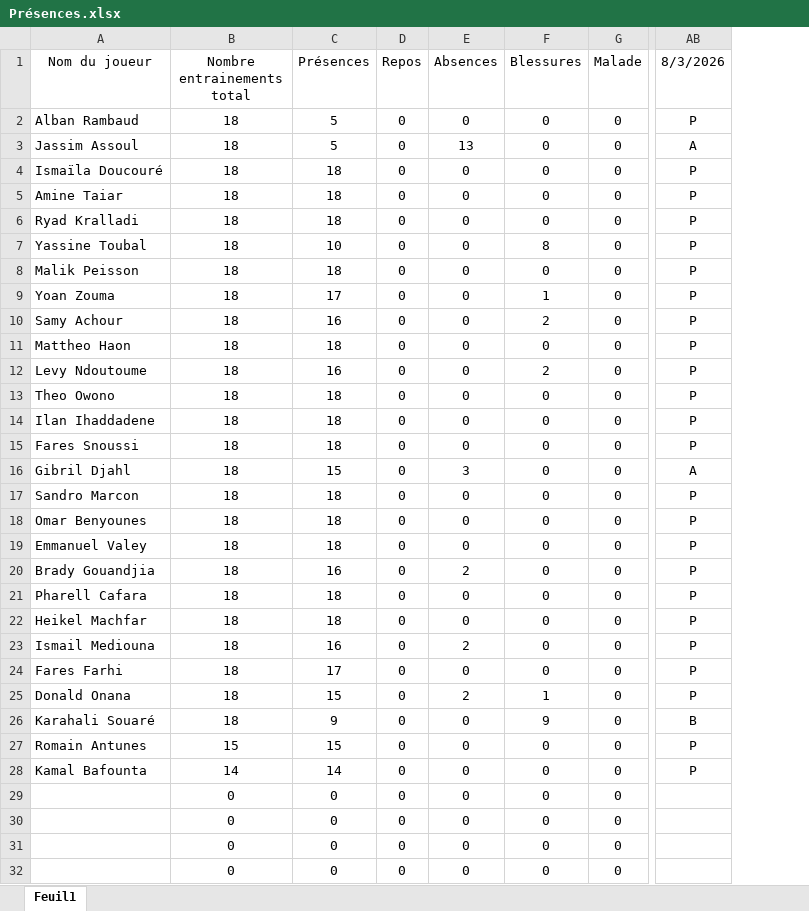
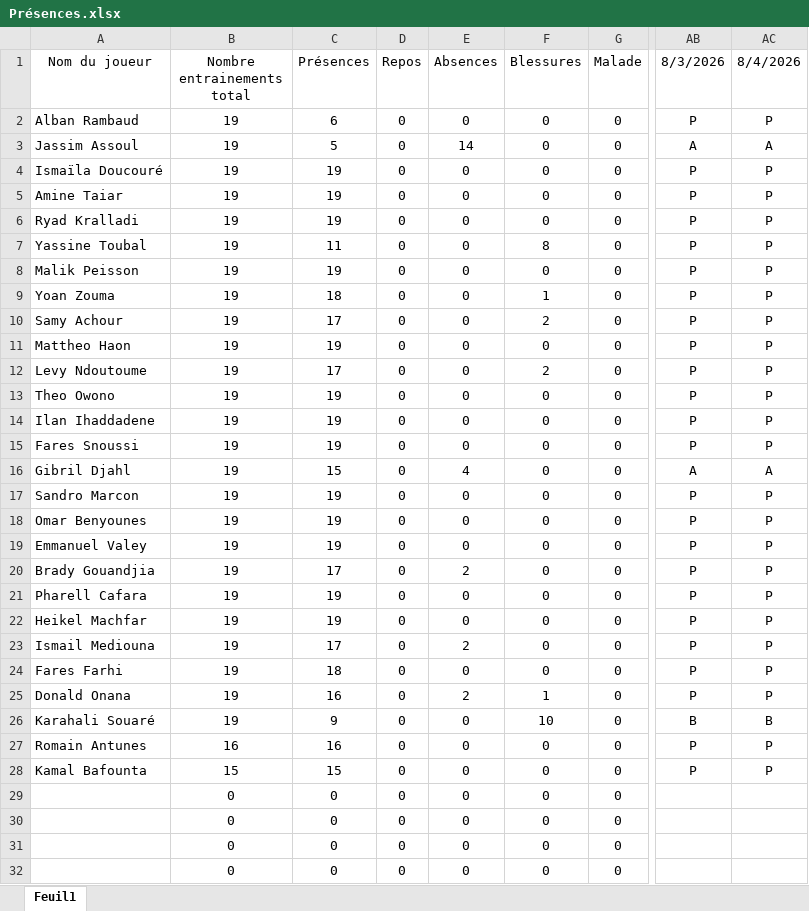
Before and after one commit to Chris15100/lld-app, an Excel workbook: data/2026-2027/Présences.xlsx, sheet Feuil1, drawn as a sheet; only a part is shown, gaps mark what is left out; values as stored, in another font and other column widths than the file's, no borders; the diff names each change by its address in the sheet, - before the commit and + after, or states it on an @@ line.

```diff
--- a/data/2026-2027/Présences.xlsx (sheet Feuil1)
+++ b/data/2026-2027/Présences.xlsx (sheet Feuil1)
+column AC (8/4/2026), rows 2-28: P | A | P | P | P | P | P | P | P | P | P | P | P | P | A | P | P | P | P | P | P | P | P | P | B | P | P
-B2:B26 (Nombre entrainements total): 18
+B2:B26 (Nombre entrainements total): 19
-C2 (Présences): 5
+C2 (Présences): 6
-E3 (Absences): 13
+E3 (Absences): 14
-C4:C6 (Présences): 18
+C4:C6 (Présences): 19
-C7 (Présences): 10
+C7 (Présences): 11
-C8 (Présences): 18
+C8 (Présences): 19
-C9 (Présences): 17
+C9 (Présences): 18
-C10 (Présences): 16
+C10 (Présences): 17
-C11 (Présences): 18
+C11 (Présences): 19
-C12 (Présences): 16
+C12 (Présences): 17
-C13:C15 (Présences): 18
+C13:C15 (Présences): 19
-E16 (Absences): 3
+E16 (Absences): 4
-C17:C19 (Présences): 18
+C17:C19 (Présences): 19
-C20 (Présences): 16
+C20 (Présences): 17
-C21:C22 (Présences): 18
+C21:C22 (Présences): 19
-C23 (Présences): 16
+C23 (Présences): 17
-C24 (Présences): 17
+C24 (Présences): 18
-C25 (Présences): 15
+C25 (Présences): 16
-F26 (Blessures): 9
+F26 (Blessures): 10
-B27 (Nombre entrainements total): 15
+B27 (Nombre entrainements total): 16
-C27 (Présences): 15
+C27 (Présences): 16
-B28 (Nombre entrainements total): 14
+B28 (Nombre entrainements total): 15
-C28 (Présences): 14
+C28 (Présences): 15
```
Also changed, not shown: data/2026-2027/DonneesGPSPropres.xlsx, data/2026-2027/Pré-séance.xlsx, 4 other files.
